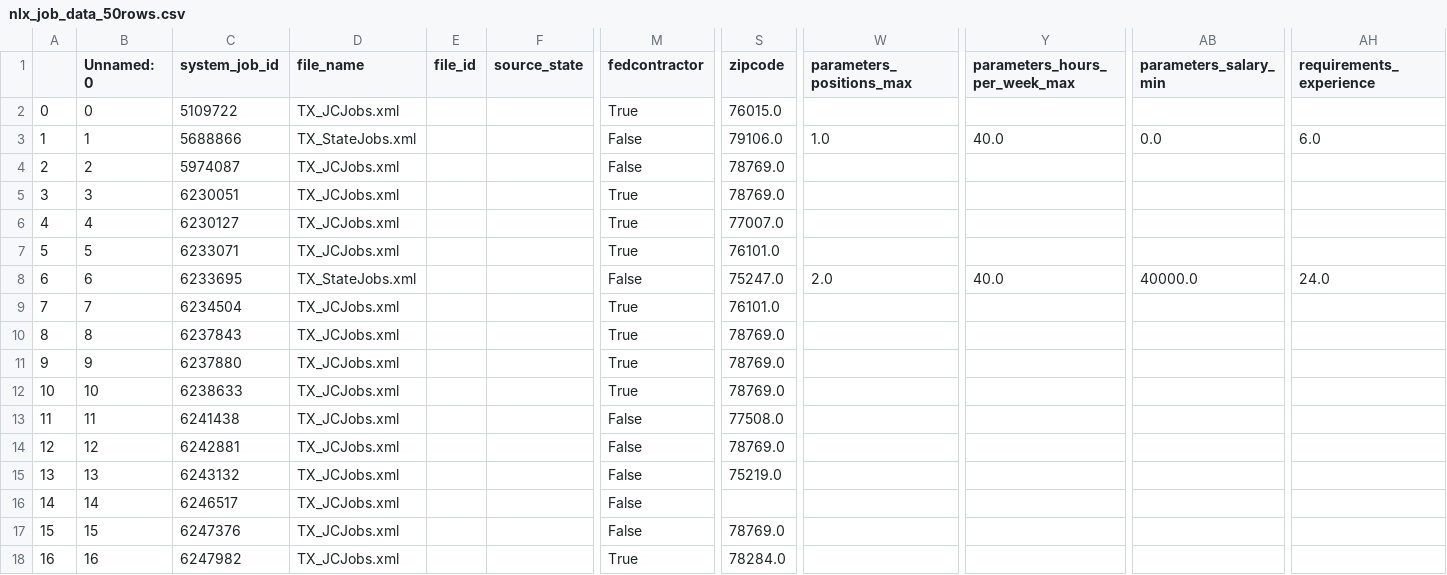
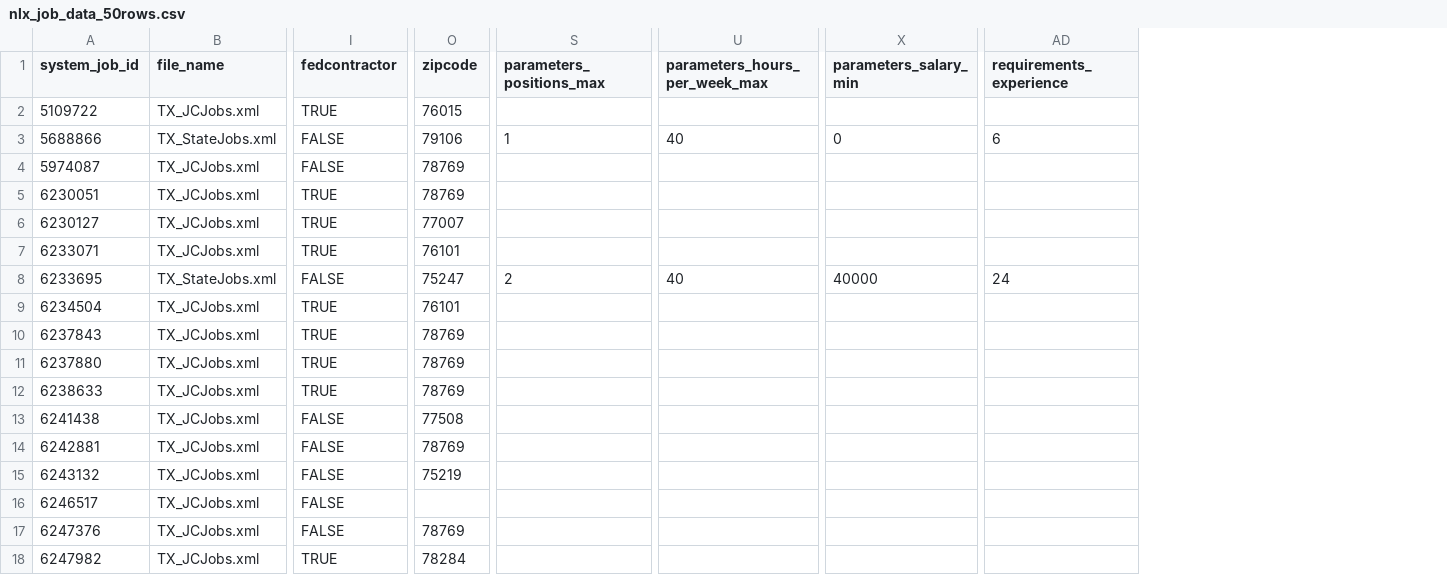
Before and after one commit to phanindra-max/LAiSER-datasets, a CSV file: jobs-data/nlx_job_data_50rows.csv, drawn as a sheet; only a part is shown, gaps mark what is left out; removed rows and columns are numbered as before the commit, all else as after; the diff covers the shown part only; the diff names each change by its address in the sheet, - before the commit and + after, or states it on an @@ line.

Commit message:
Update 50Jobs Sample

```diff
--- a/jobs-data/nlx_job_data_50rows.csv
+++ b/jobs-data/nlx_job_data_50rows.csv
-column A, rows 2-18: 0 | 1 | 2 | 3 | 4 | 5 | 6 | 7 | 8 | 9 | 10 | 11 | 12 | 13 | 14 | 15 | 16
-column B (Unnamed: 0), rows 2-18: 0 | 1 | 2 | 3 | 4 | 5 | 6 | 7 | 8 | 9 | 10 | 11 | 12 | 13 | 14 | 15 | 16
-column E (file_id), empty
-column F (source_state), empty
-I2 (fedcontractor): True
+I2 (fedcontractor): TRUE
-O2 (zipcode): 76015.0
+O2 (zipcode): 76015
-I3:I4 (fedcontractor): False
+I3:I4 (fedcontractor): FALSE
-O3 (zipcode): 79106.0
+O3 (zipcode): 79106
-S3 (parameters_positions_max): 1.0
+S3 (parameters_positions_max): 1
-U3 (parameters_hours_per_week_max): 40.0
+U3 (parameters_hours_per_week_max): 40
-X3 (parameters_salary_min): 0.0
+X3 (parameters_salary_min): 0
-AD3 (requirements_experience): 6.0
+AD3 (requirements_experience): 6
-O4:O5 (zipcode): 78769.0
+O4:O5 (zipcode): 78769
-I5:I7 (fedcontractor): True
+I5:I7 (fedcontractor): TRUE
-O6 (zipcode): 77007.0
+O6 (zipcode): 77007
-O7 (zipcode): 76101.0
+O7 (zipcode): 76101
-I8 (fedcontractor): False
+I8 (fedcontractor): FALSE
-O8 (zipcode): 75247.0
+O8 (zipcode): 75247
-S8 (parameters_positions_max): 2.0
+S8 (parameters_positions_max): 2
-U8 (parameters_hours_per_week_max): 40.0
+U8 (parameters_hours_per_week_max): 40
-X8 (parameters_salary_min): 40000.0
+X8 (parameters_salary_min): 40000
-AD8 (requirements_experience): 24.0
+AD8 (requirements_experience): 24
-I9:I12 (fedcontractor): True
+I9:I12 (fedcontractor): TRUE
-O9 (zipcode): 76101.0
+O9 (zipcode): 76101
-O10:O12 (zipcode): 78769.0
+O10:O12 (zipcode): 78769
-I13:I17 (fedcontractor): False
+I13:I17 (fedcontractor): FALSE
-O13 (zipcode): 77508.0
+O13 (zipcode): 77508
-O14 (zipcode): 78769.0
+O14 (zipcode): 78769
-O15 (zipcode): 75219.0
+O15 (zipcode): 75219
-O17 (zipcode): 78769.0
+O17 (zipcode): 78769
-I18 (fedcontractor): True
+I18 (fedcontractor): TRUE
-O18 (zipcode): 78284.0
+O18 (zipcode): 78284
```
Also changed, not shown: 74 edited cells elsewhere in this file.
